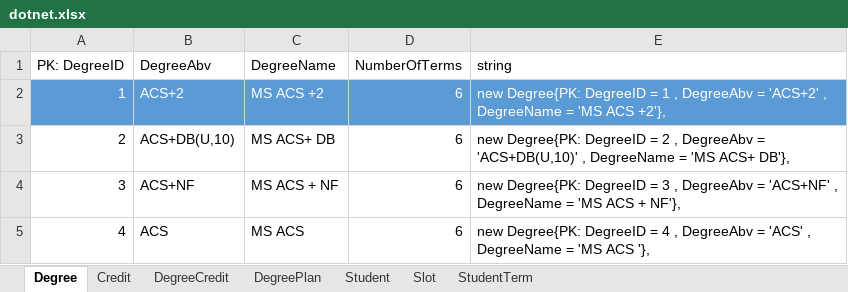
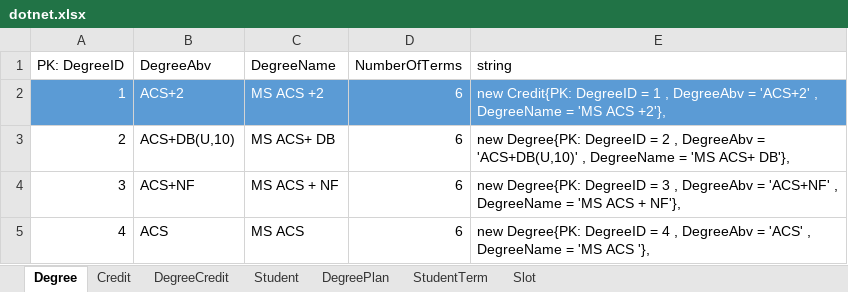
Before and after one commit to vennela-cheekoti/DegreePlan, an Excel workbook: dotnet.xlsx, sheet Degree, drawn as a sheet; values as stored, in another font and other column widths than the file's, no borders; the diff names each change by its address in the sheet, - before the commit and + after, or states it on an @@ line.

Commit message:
commiting DbInitializer.cs with Degree, Credit and DegreeCredit data.

```diff
--- a/dotnet.xlsx (sheet Degree)
+++ b/dotnet.xlsx (sheet Degree)
@@ sheet tab order changed: Degree | Credit | DegreeCredit | Student | DegreePlan | StudentTerm | Slot @@
-E2 (string): new Degree{PK: DegreeID =…
+E2 (string): new Credit{PK: DegreeID =…
```
Also changed, not shown: sheet Credit, sheet Slot, 2 other files.
